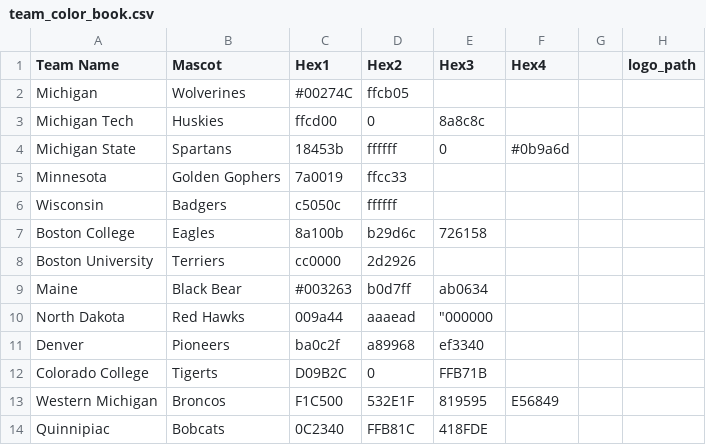
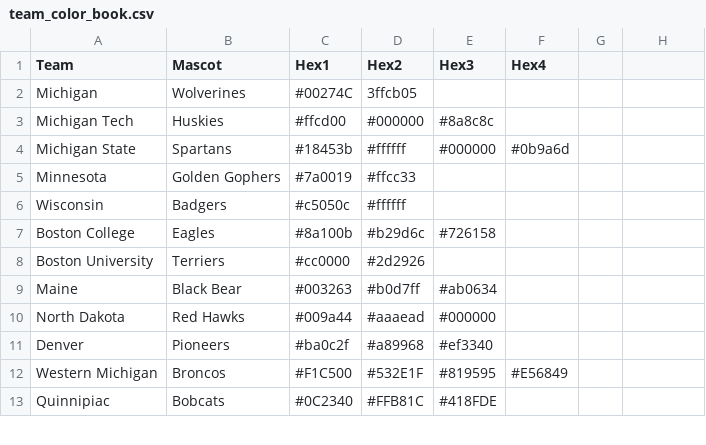
Before and after one commit to JSmith1826/college_hockey, a CSV file: NCAA/data/team_color_book.csv, drawn as a sheet; only a part is shown; the diff covers the shown part only.

Commit message:
lots of progress in NCAA plot book

```diff
--- a/NCAA/data/team_color_book.csv
+++ b/NCAA/data/team_color_book.csv
@@ -1,14 +1,13 @@
-Team Name,Mascot,Hex1,Hex2,Hex3,Hex4,,logo_path
-Michigan,Wolverines,#00274C,ffcb05,,,,
-Michigan Tech,Huskies,ffcd00,0,8a8c8c,,,
-Michigan State,Spartans,18453b,ffffff,0,#0b9a6d,,
-Minnesota,Golden Gophers,7a0019,ffcc33,,,,
-Wisconsin,Badgers,c5050c,ffffff,,,,
-Boston College,Eagles,8a100b,b29d6c,726158,,,
-Boston University,Terriers,cc0000,2d2926,,,,
-Maine,Black Bear,#003263,b0d7ff,ab0634,,,
-North Dakota,Red Hawks,009a44,aaaead,"""000000",,,
-Denver,Pioneers,ba0c2f,a89968,ef3340,,,
-Colorado College,Tigerts,D09B2C,0,FFB71B,,,
-Western Michigan,Broncos,F1C500,532E1F,819595,E56849,,
-Quinnipiac,Bobcats,0C2340,FFB81C,418FDE,,,
+Team,Mascot,Hex1,Hex2,Hex3,Hex4
+Michigan,Wolverines,#00274C,3ffcb05,,
+Michigan Tech,Huskies,#ffcd00,#000000,#8a8c8c,
+Michigan State,Spartans,#18453b,#ffffff,#000000,#0b9a6d
+Minnesota,Golden Gophers,#7a0019,#ffcc33,,
+Wisconsin,Badgers,#c5050c,#ffffff,,
+Boston College,Eagles,#8a100b,#b29d6c,#726158,
+Boston University,Terriers,#cc0000,#2d2926,,
+Maine,Black Bear,#003263,#b0d7ff,#ab0634,
+North Dakota,Red Hawks,#009a44,#aaaead,#000000,
+Denver,Pioneers,#ba0c2f,#a89968,#ef3340,
+Western Michigan,Broncos,#F1C500,#532E1F,#819595,#E56849
+Quinnipiac,Bobcats,#0C2340,#FFB81C,#418FDE,
```
Also changed, not shown: 1 added row, 2 removed rows and 11 edited cells elsewhere in this file, 23 other files.
